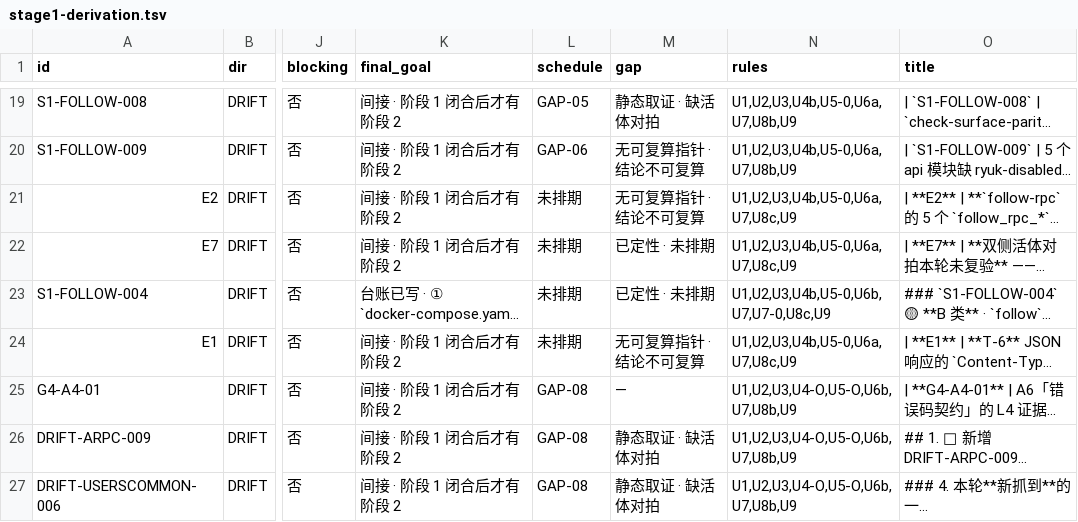
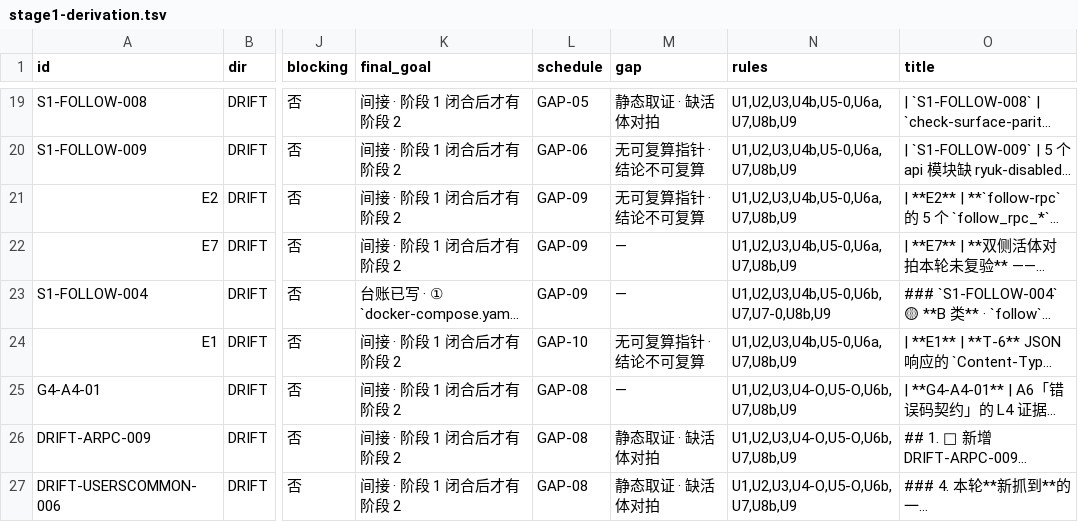
Before and after one commit to KASW-UI/RAG, a TSV file: docs/DRIFT/_cross/stage1-derivation.tsv, drawn as a sheet; only a part is shown, gaps mark what is left out; long unchanged cells end in …; the diff covers the shown part only; the diff names each change by its address in the sheet, - before the commit and + after, or states it on an @@ line.

```diff
--- a/docs/DRIFT/_cross/stage1-derivation.tsv
+++ b/docs/DRIFT/_cross/stage1-derivation.tsv
-L21:L23 (schedule): 未排期
+L21:L23 (schedule): GAP-09
-N21:N22 (rules): U1,U2,U3,U4b,U5-0,U6a,U7,U8c,U9
+N21:N22 (rules): U1,U2,U3,U4b,U5-0,U6a,U7,U8b,U9
-M22:M23 (gap): 已定性 · 未排期
+M22:M23 (gap): —
-N23 (rules): U1,U2,U3,U4b,U5-0,U6b,U7,U7-0,U8c,U9
+N23 (rules): U1,U2,U3,U4b,U5-0,U6b,U7,U7-0,U8b,U9
-L24 (schedule): 未排期
+L24 (schedule): GAP-10
-N24 (rules): U1,U2,U3,U4b,U5-0,U6a,U7,U8c,U9
+N24 (rules): U1,U2,U3,U4b,U5-0,U6a,U7,U8b,U9
```
Also changed, not shown: 1 added row, 1 removed row and 14 edited cells elsewhere in this file, 3 other files.
